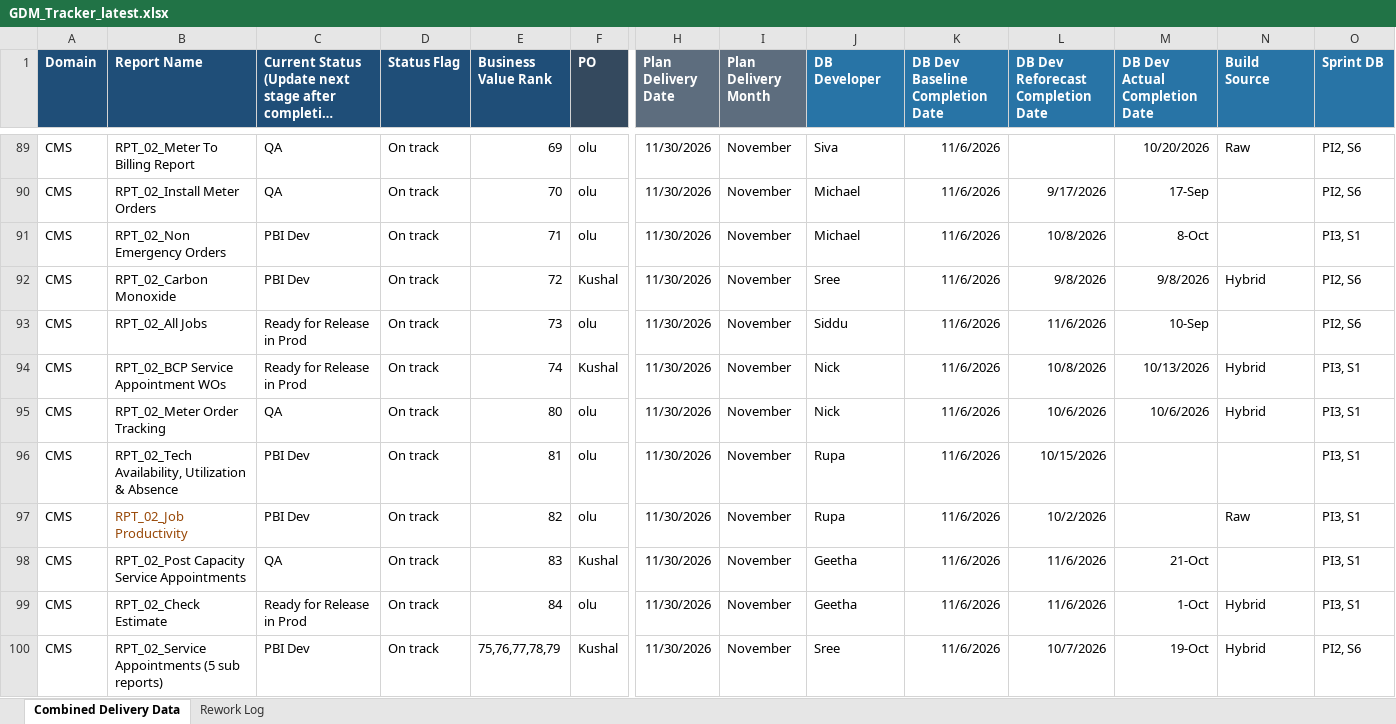
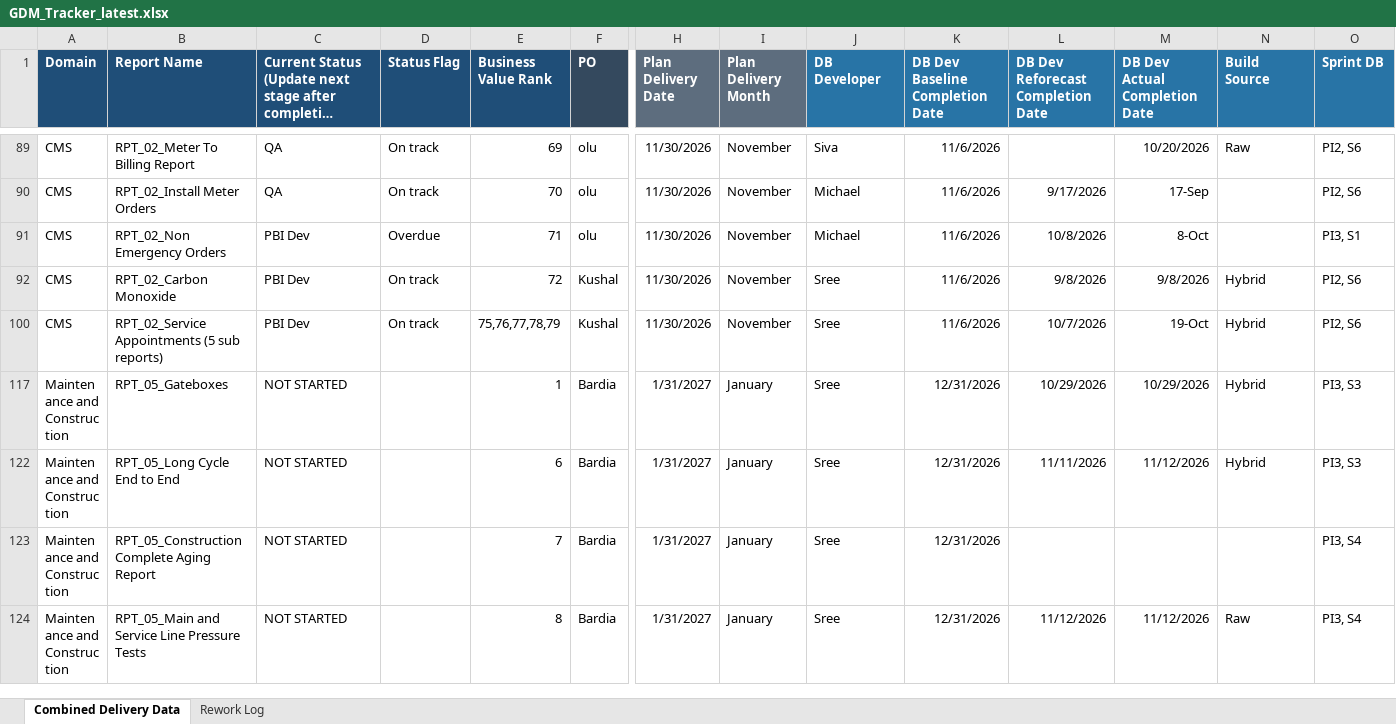
Before and after one commit to bezagetaneh01-lgtm/beza, an Excel workbook: docs/data/GDM_Tracker_latest.xlsx, sheet Combined Delivery Data, drawn as a sheet; only a part is shown, gaps mark what is left out; the shorter side is filled out with more unchanged rows; long unchanged cells end in …; values as stored, in another font and other column widths than the file's, no borders; conditional formats and table styles not drawn; removed rows and columns are numbered as before the commit, all else as after; rows hold the shown columns only; the diff covers the shown part only; the diff names each change by its address in the sheet, - before the commit and + after, or states it on an @@ line.

Commit message:
Auto-sync tracker from SharePoint (2026-11-13 09:35)

```diff
--- a/docs/data/GDM_Tracker_latest.xlsx (sheet Combined Delivery Data)
+++ b/docs/data/GDM_Tracker_latest.xlsx (sheet Combined Delivery Data)
-D91 (Status Flag): On track
+D91 (Status Flag): Overdue
@@ row 93 hidden: CMS | RPT_02_All Jobs | Ready for Release in Prod | On track | 73 | olu | 11/30/2026 | November | Siddu | 11/6/2026 | 11/6/2026 | 10-Sep |  | PI2, S6 @@
@@ row 94 hidden: CMS | RPT_02_BCP Service Appointment WOs | Ready for Release in Prod | On track | 74 | Kushal | 11/30/2026 | November | Nick | 11/6/2026 | 10/8/2026 | 10/13/2026 | Hybrid | PI3, S1 @@
@@ row 95 hidden: CMS | RPT_02_Meter Order Tracking | QA | On track | 80 | olu | 11/30/2026 | November | Nick | 11/6/2026 | 10/6/2026 | 10/6/2026 | Hybrid | PI3, S1 @@
@@ row 96 hidden: CMS | RPT_02_Tech Availability, Utilization & Absence | PBI Dev | On track | 81 | olu | 11/30/2026 | November | Rupa | 11/6/2026 | 10/15/2026 |  |  | PI3, S1 @@
@@ row 97 hidden: CMS | RPT_02_Job Productivity | PBI Dev | On track | 82 | olu | 11/30/2026 | November | Rupa | 11/6/2026 | 10/2/2026 |  | Raw | PI3, S1 @@
@@ row 98 hidden: CMS | RPT_02_Post Capacity Service Appointments | QA | On track | 83 | Kushal | 11/30/2026 | November | Geetha | 11/6/2026 | 11/6/2026 | 21-Oct |  | PI3, S1 @@
@@ row 99 hidden: CMS | RPT_02_Check Estimate | Ready for Release in Prod | On track | 84 | olu | 11/30/2026 | November | Geetha | 11/6/2026 | 11/6/2026 | 1-Oct | Hybrid | PI3, S1 @@
```
Also changed, not shown: 1 added row and 66 hidden or unhidden rows elsewhere in this sheet, sheet Rework Log, public/data/GDM_Tracker_latest.xlsx.
